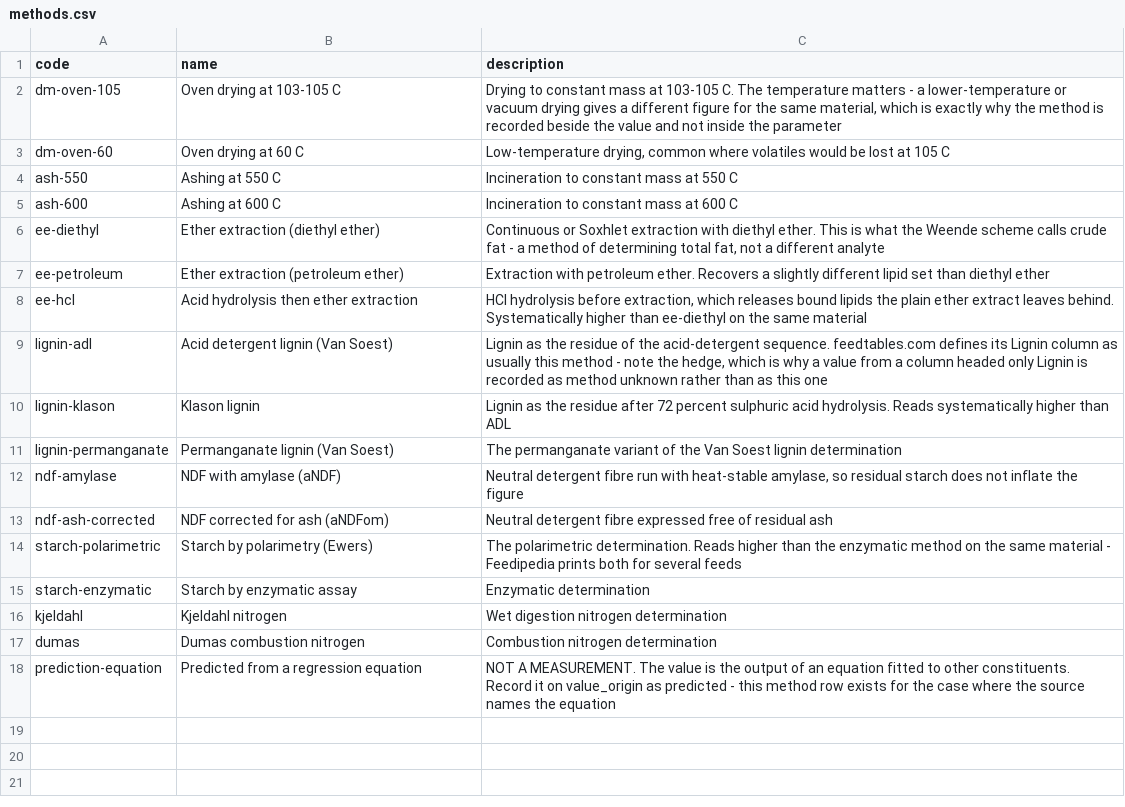
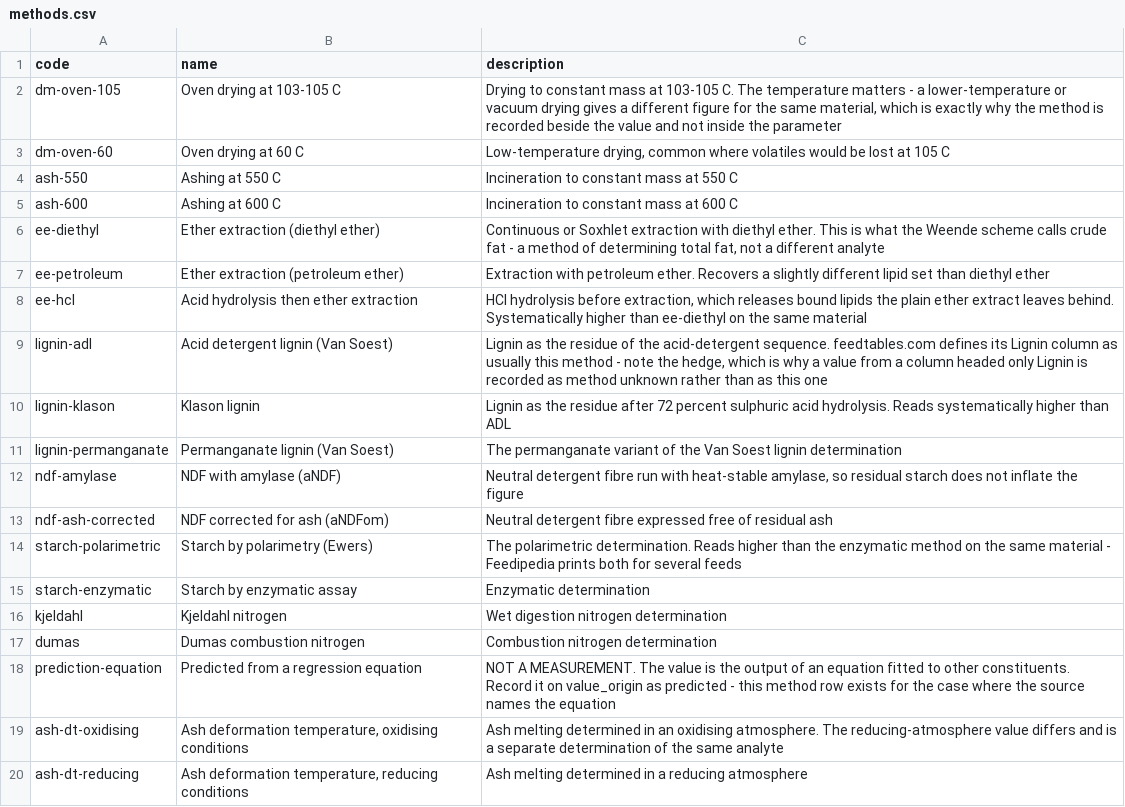
Before and after one commit to bramduthoo/BioLoop, a CSV file: database/composition/vocabulary/methods.csv, drawn as a sheet; the diff names each change by its address in the sheet, - before the commit and + after, or states it on an @@ line.

```diff
--- a/database/composition/vocabulary/methods.csv
+++ b/database/composition/vocabulary/methods.csv
+row 19: ash-dt-oxidising | Ash deformation temperature, oxidising conditions | Ash melting determined in an oxidising atmosphere. The reducing-atmosphere value differs and is a separate determination of the same analyte
+row 20: ash-dt-reducing | Ash deformation temperature, reducing conditions | Ash melting determined in a reducing atmosphere
```
Also changed, not shown: database/composition/vocabulary/parameter_groups.csv, database/composition/vocabulary/parameters.csv, 6 other files.
